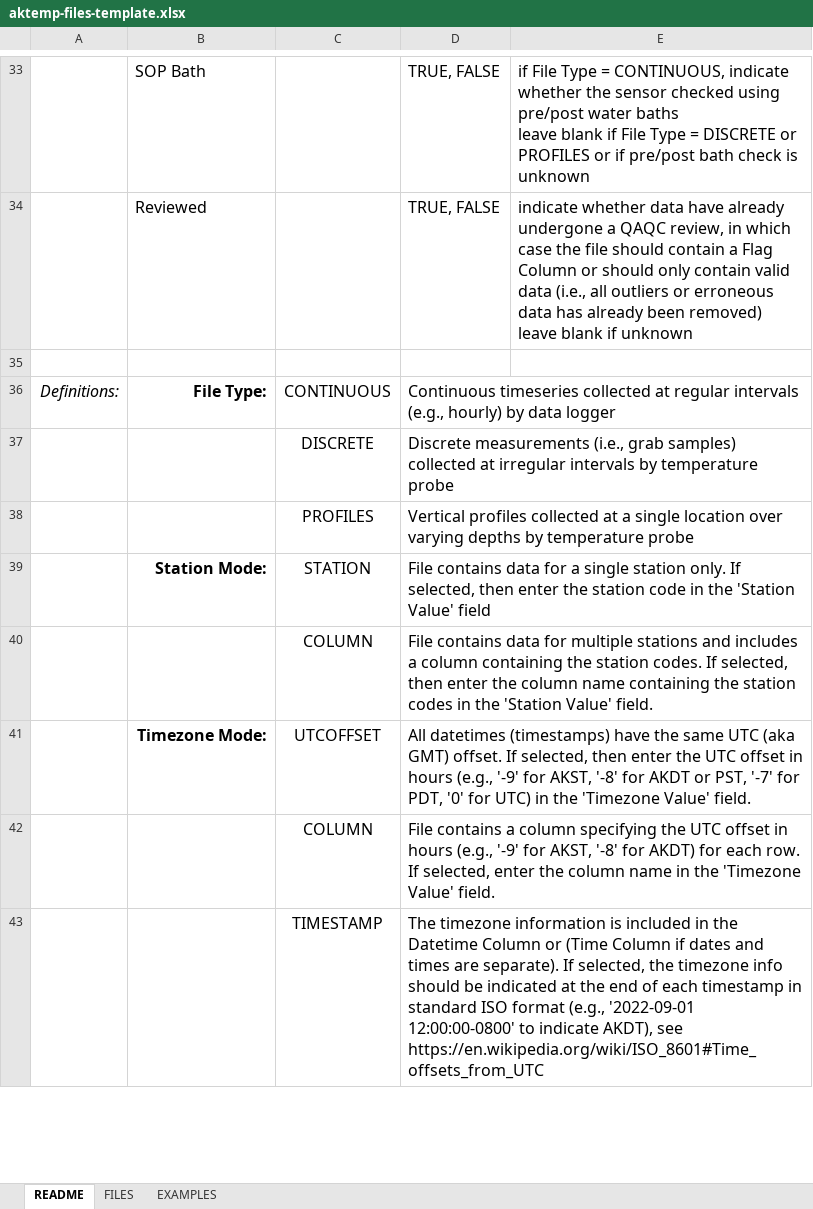
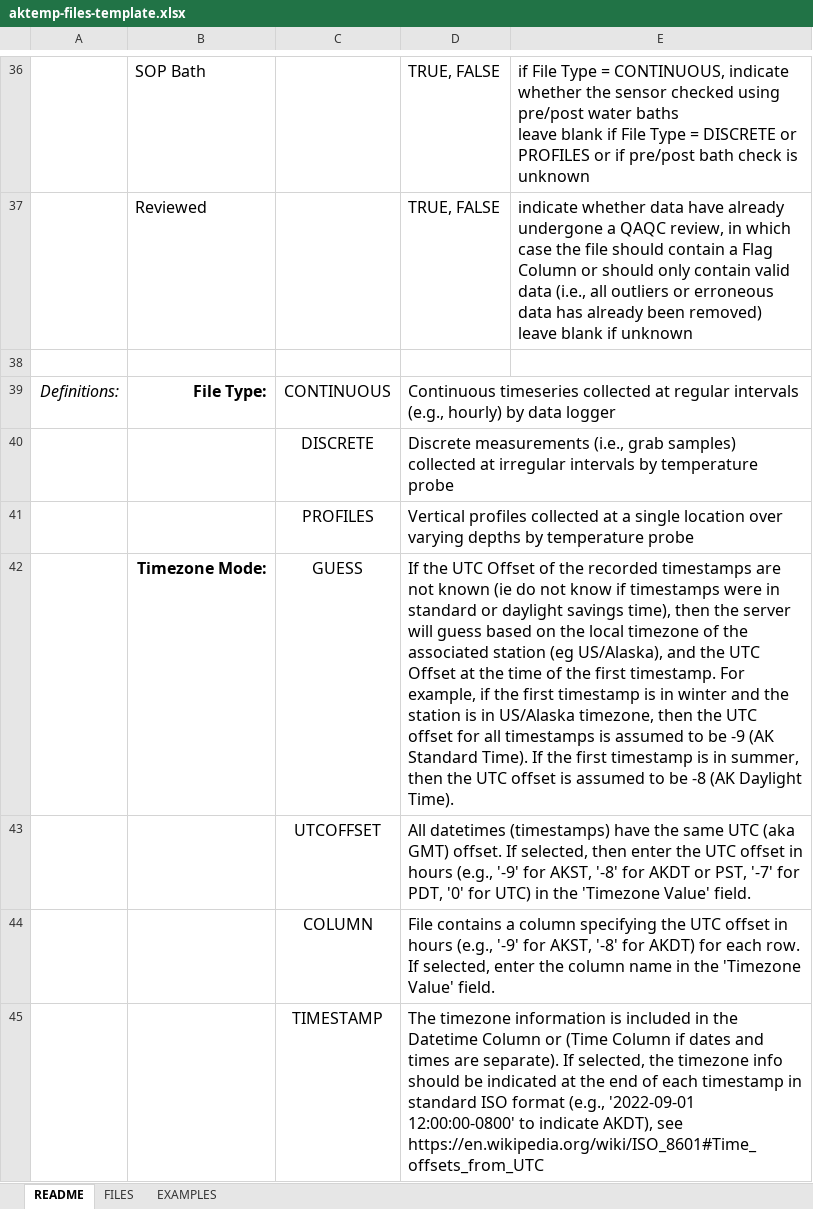
Before and after one commit to walkerjeffd/aktemp, an Excel workbook: app/public/static/aktemp-files-template.xlsx, sheet README, drawn as a sheet; only a part is shown, gaps mark what is left out; values as stored, in another font and other column widths than the file's, no borders; table styles not drawn; removed rows and columns are numbered as before the commit, all else as after; the diff covers the shown part only; the diff names each change by its address in the sheet, - before the commit and + after, or states it on an @@ line.

```diff
--- a/app/public/static/aktemp-files-template.xlsx (sheet README)
+++ b/app/public/static/aktemp-files-template.xlsx (sheet README)
-row 39:  | Station Mode: | STATION | File contains data for a single station only. If selected, then enter the station code in the 'Station Value' field
-row 40:  |  | COLUMN | File contains data for multiple stations and includes a column containing the station codes. If selected, then enter the column name containing the station codes in the 'Station Value' field.
+row 42:  | Timezone Mode: | GUESS | If the UTC Offset of the recorded timestamps are not known (ie do not know if timestamps were in standard or daylight savings time), then the server will guess based on the local timezone of the associated station (eg US/Alaska), and the UTC Offset at the time of the first timestamp. For example, if the first timestamp is in winter and the station is in US/Alaska timezone, then the UTC offset for all timestamps is assumed to be -9 (AK Standard Time). If the first timestamp is in summer, then the UTC offset is assumed to be -8 (AK Daylight Time).
-B43: Timezone Mode:
+B43: (empty)
```
Also changed, not shown: 12 added rows, 9 removed rows and 10 edited cells elsewhere in this sheet, sheet FILES, sheet EXAMPLES, app/public/static/aktemp-stations-template.xlsx, 53 other files.
